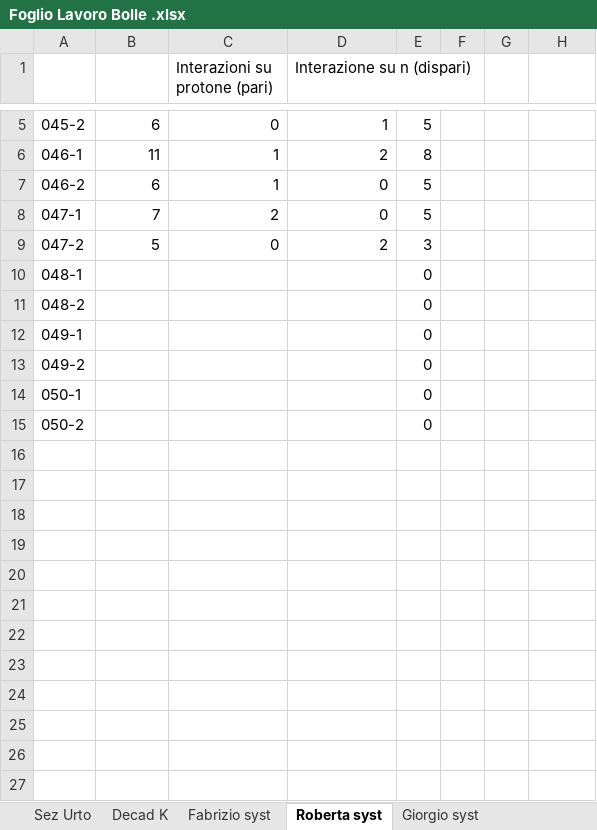
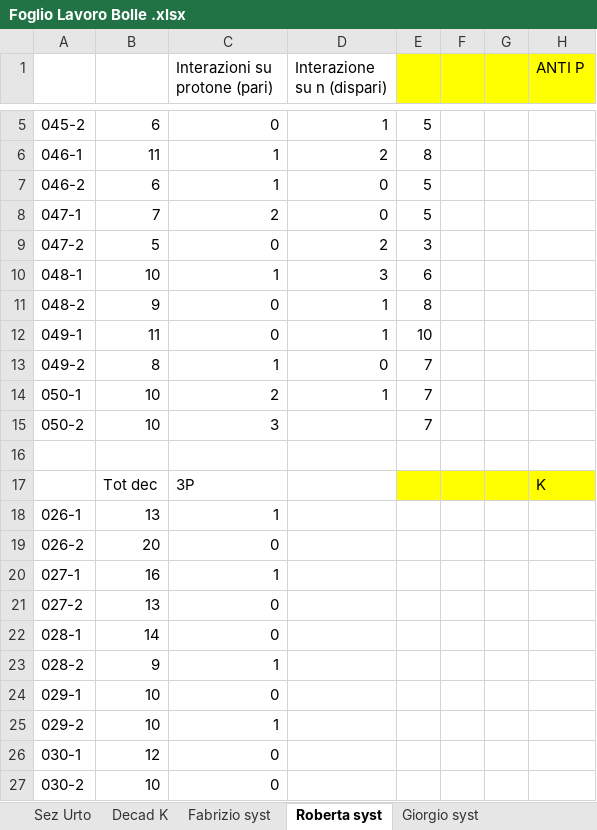
Before and after one commit to GiorgioAlbertoLucia/LabFNS2, an Excel workbook: Bubble-chambers/Foglio Lavoro Bolle .xlsx, sheet Roberta syst, drawn as a sheet; only a part is shown, gaps mark what is left out; values as stored, in another font and other column widths than the file's, no borders; the diff names each change by its address in the sheet, - before the commit and + after, or states it on an @@ line.

Commit message:
Add syst Anti P and K

```diff
--- a/Bubble-chambers/Foglio Lavoro Bolle .xlsx (sheet Roberta syst)
+++ b/Bubble-chambers/Foglio Lavoro Bolle .xlsx (sheet Roberta syst)
-E1:H1 fill: none
+E1:H1 fill: #FFFF00
-H1: (empty)
+H1: ANTI P
-B10: (empty)
+B10: 10
-C10 (Interazioni su protone (pari)): (empty)
+C10 (Interazioni su protone (pari)): 1
-D10 (Interazione su n (dispari)): (empty)
+D10 (Interazione su n (dispari)): 3
-E10: 0
+E10: 6
-B11: (empty)
+B11: 9
-C11:C12 (Interazioni su protone (pari)): (empty)
+C11:C12 (Interazioni su protone (pari)): 0
-D11:D12 (Interazione su n (dispari)): (empty)
+D11:D12 (Interazione su n (dispari)): 1
-E11: 0
+E11: 8
-B12: (empty)
+B12: 11
-E12: 0
+E12: 10
-B13: (empty)
+B13: 8
-C13 (Interazioni su protone (pari)): (empty)
+C13 (Interazioni su protone (pari)): 1
-D13 (Interazione su n (dispari)): (empty)
+D13 (Interazione su n (dispari)): 0
-E13:E15: 0
+E13:E15: 7
-B14:B15: (empty)
+B14:B15: 10
-C14 (Interazioni su protone (pari)): (empty)
+C14 (Interazioni su protone (pari)): 2
-D14 (Interazione su n (dispari)): (empty)
+D14 (Interazione su n (dispari)): 1
-C15 (Interazioni su protone (pari)): (empty)
+C15 (Interazioni su protone (pari)): 3
+row 16: (empty)
+row 17:  | Tot dec | 3P |  |  |  |  | K
+row 18: 026-1 | 13 | 1
+row 19: 026-2 | 20 | 0
+row 20: 027-1 | 16 | 1
+row 21: 027-2 | 13 | 0
+row 22: 028-1 | 14 | 0
+row 23: 028-2 | 9 | 1
+row 24: 029-1 | 10 | 0
+row 25: 029-2 | 10 | 1
+row 26: 030-1 | 12 | 0
+row 27: 030-2 | 10 | 0
```
